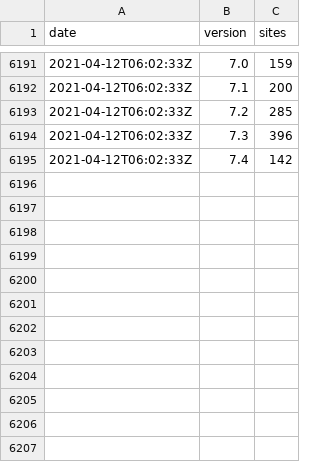
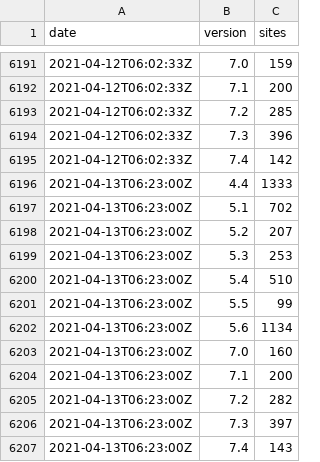
Before and after one commit to JamesRezo/stats-backup, a CSV file: php.csv, drawn as a sheet; only a part is shown, gaps mark what is left out.

```diff
--- a/php.csv
+++ b/php.csv
@@ -6195 +6195,13 @@ date,version,sites
 2021-04-12T06:02:33Z,"7.4",142
+2021-04-13T06:23:00Z,"4.4",1333
+2021-04-13T06:23:00Z,"5.1",702
+2021-04-13T06:23:00Z,"5.2",207
+2021-04-13T06:23:00Z,"5.3",253
+2021-04-13T06:23:00Z,"5.4",510
+2021-04-13T06:23:00Z,"5.5",99
+2021-04-13T06:23:00Z,"5.6",1134
+2021-04-13T06:23:00Z,"7.0",160
+2021-04-13T06:23:00Z,"7.1",200
+2021-04-13T06:23:00Z,"7.2",282
+2021-04-13T06:23:00Z,"7.3",397
+2021-04-13T06:23:00Z,"7.4",143
```
Also changed, not shown: spip.csv, 2 other files.
